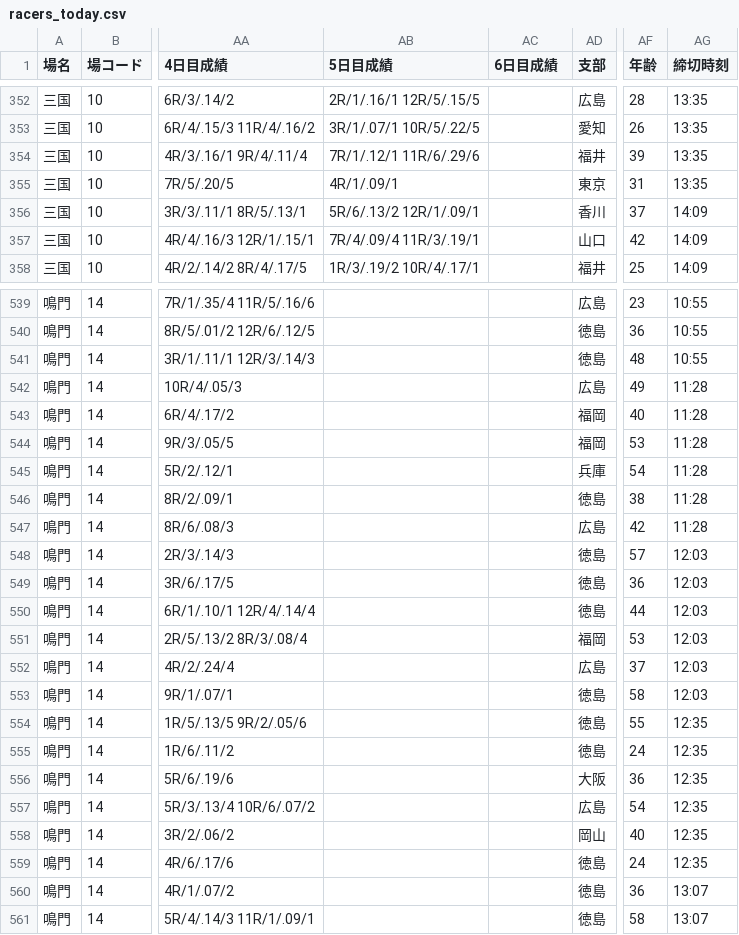
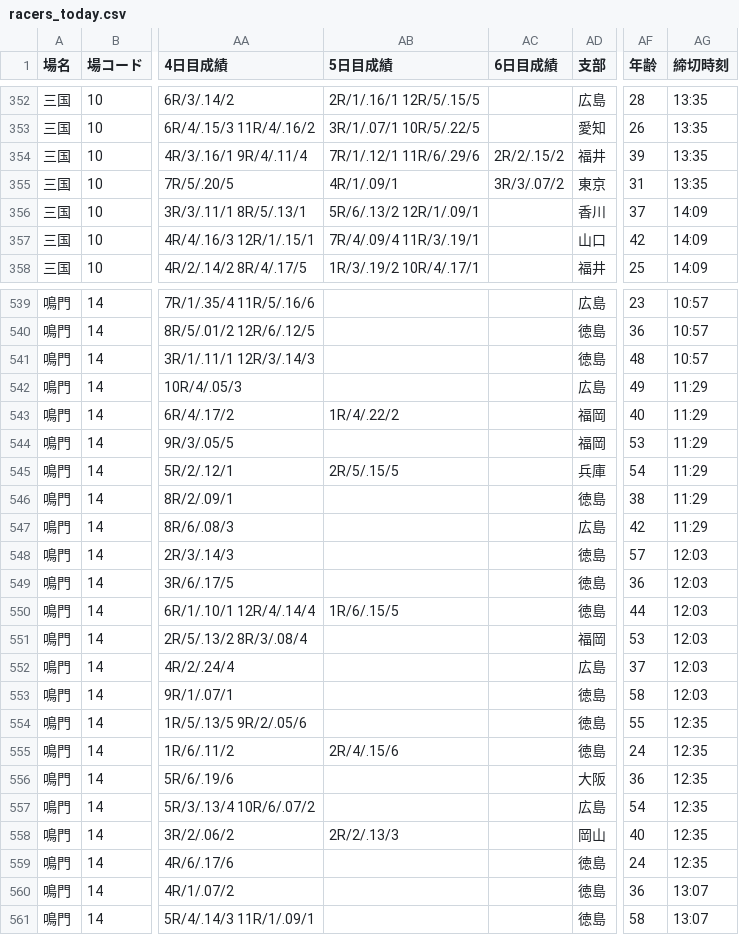
Before and after one commit to shigezou926/pallas-mercato-7k9, a CSV file: docs/racers/racers_today.csv, drawn as a sheet; only a part is shown, gaps mark what is left out; the diff covers the shown part only; the diff names each change by its address in the sheet, - before the commit and + after, or states it on an @@ line.

```diff
--- a/docs/racers/racers_today.csv
+++ b/docs/racers/racers_today.csv
-AC354 (6日目成績): (empty)
+AC354 (6日目成績): 2R/2/.15/2
-AC355 (6日目成績): (empty)
+AC355 (6日目成績): 3R/3/.07/2
-AG539:AG541 (締切時刻): 10:55
+AG539:AG541 (締切時刻): 10:57
-AG542:AG547 (締切時刻): 11:28
+AG542:AG547 (締切時刻): 11:29
-AB543 (5日目成績): (empty)
+AB543 (5日目成績): 1R/4/.22/2
-AB545 (5日目成績): (empty)
+AB545 (5日目成績): 2R/5/.15/5
-AB550 (5日目成績): (empty)
+AB550 (5日目成績): 1R/6/.15/5
-AB555 (5日目成績): (empty)
+AB555 (5日目成績): 2R/4/.15/6
-AB558 (5日目成績): (empty)
+AB558 (5日目成績): 2R/2/.13/3
```
Also changed, not shown: 51 edited cells elsewhere in this file, 3 other files.
